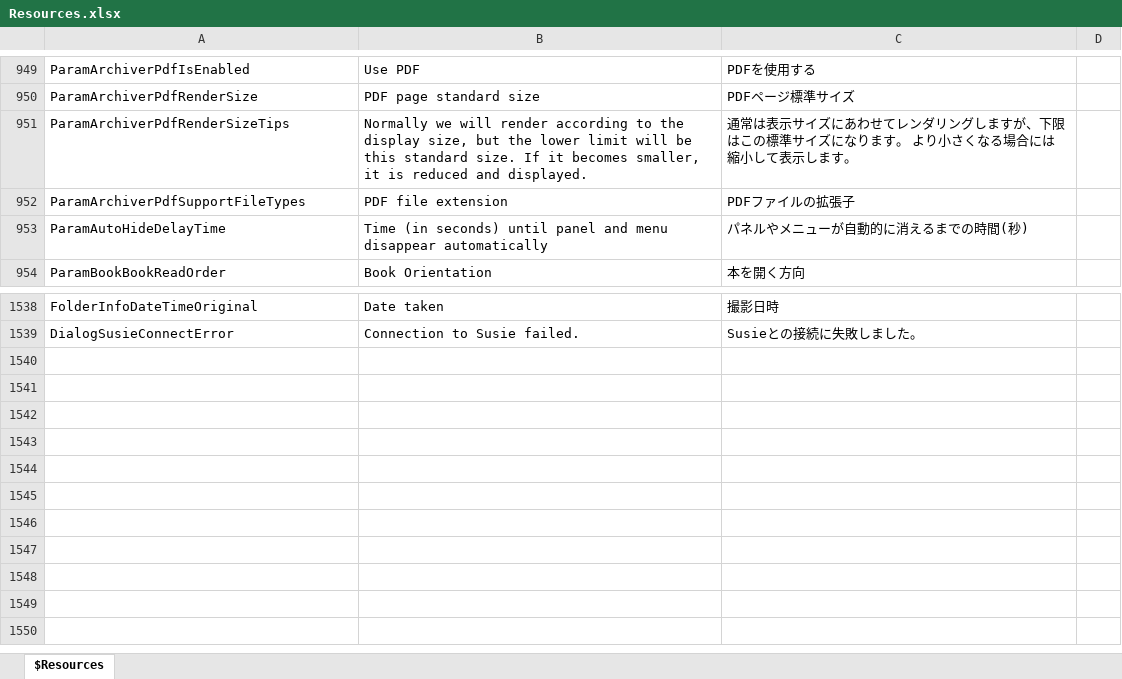
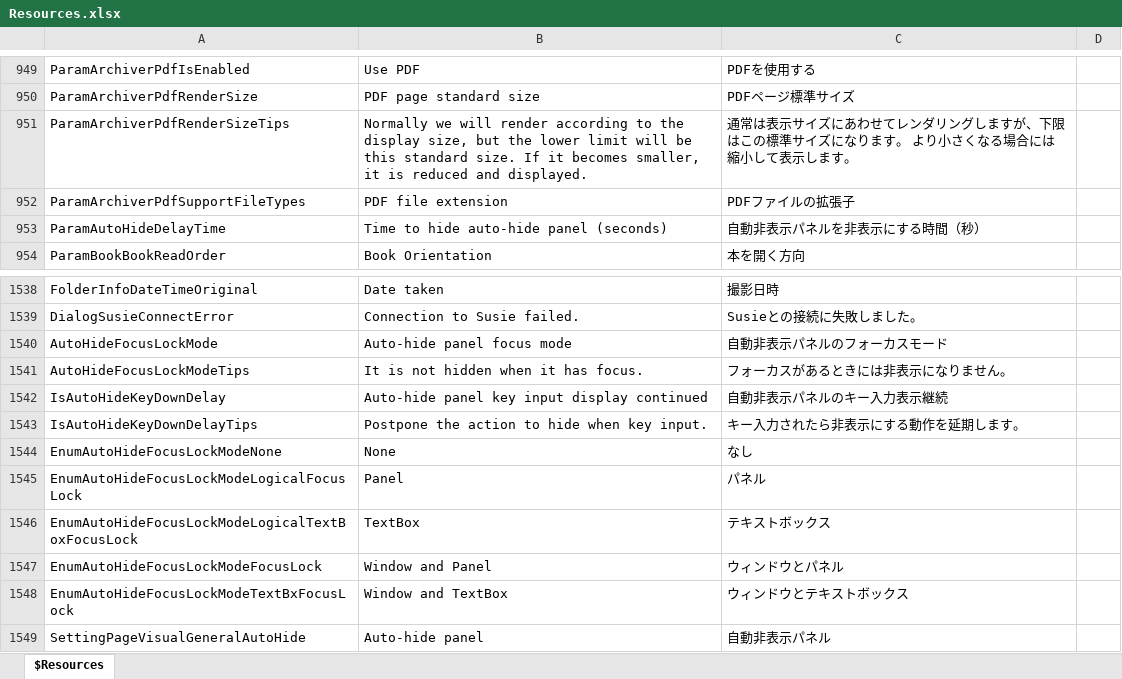
Before and after one commit to karma-sun/neeview, an Excel workbook: Language/Resources.xlsx, sheet $Resources, drawn as a sheet; only a part is shown, gaps mark what is left out; values as stored, in another font and other column widths than the file's, no borders; the diff names each change by its address in the sheet, - before the commit and + after, or states it on an @@ line.

Commit message:
自動非表示パネルのフォーカスロックモード設定とキー入力表示継続設定を追加 (refs #667) - AutoHideBehaviorをメニューとステータスエリアに適用

```diff
--- a/Language/Resources.xlsx (sheet $Resources)
+++ b/Language/Resources.xlsx (sheet $Resources)
-B953: Time (in seconds) until panel and menu disappear automatically
+B953: Time to hide auto-hide panel (seconds)
-C953: パネルやメニューが自動的に消えるまでの時間(秒)
+C953: 自動非表示パネルを非表示にする時間（秒）
+row 1540: AutoHideFocusLockMode | Auto-hide panel focus mode | 自動非表示パネルのフォーカスモード
+row 1541: AutoHideFocusLockModeTips | It is not hidden when it has focus. | フォーカスがあるときには非表示になりません。
+row 1542: IsAutoHideKeyDownDelay | Auto-hide panel key input display continued | 自動非表示パネルのキー入力表示継続
+row 1543: IsAutoHideKeyDownDelayTips | Postpone the action to hide when key input. | キー入力されたら非表示にする動作を延期します。
+row 1544: EnumAutoHideFocusLockModeNone | None | なし
+row 1545: EnumAutoHideFocusLockModeLogicalFocusLock | Panel | パネル
+row 1546: EnumAutoHideFocusLockModeLogicalTextBoxFocusLock | TextBox | テキストボックス
+row 1547: EnumAutoHideFocusLockModeFocusLock | Window and Panel | ウィンドウとパネル
+row 1548: EnumAutoHideFocusLockModeTextBxFocusLock | Window and TextBox | ウィンドウとテキストボックス
+row 1549: SettingPageVisualGeneralAutoHide | Auto-hide panel | 自動非表示パネル
```
Also changed, not shown: 16 other files.
